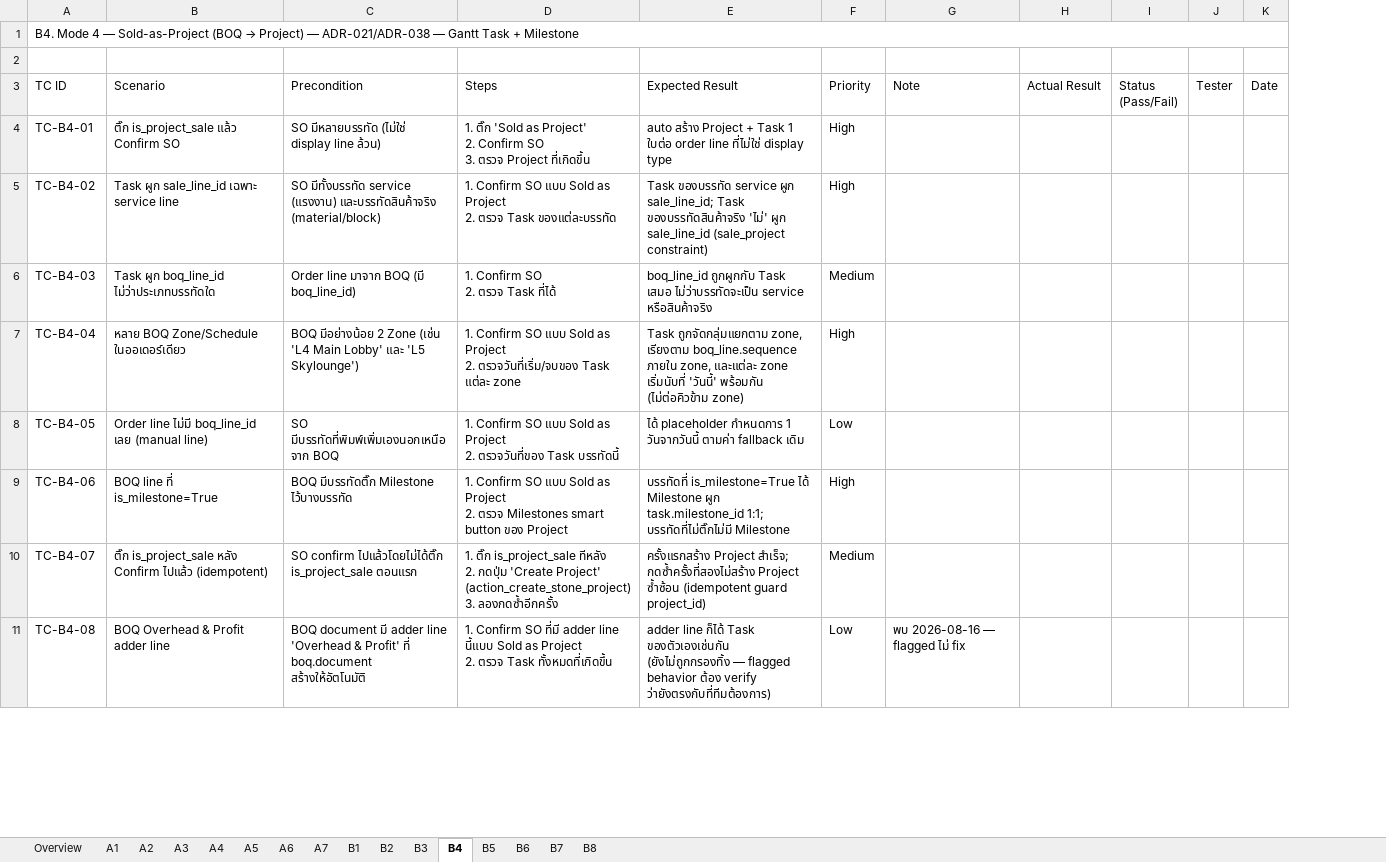
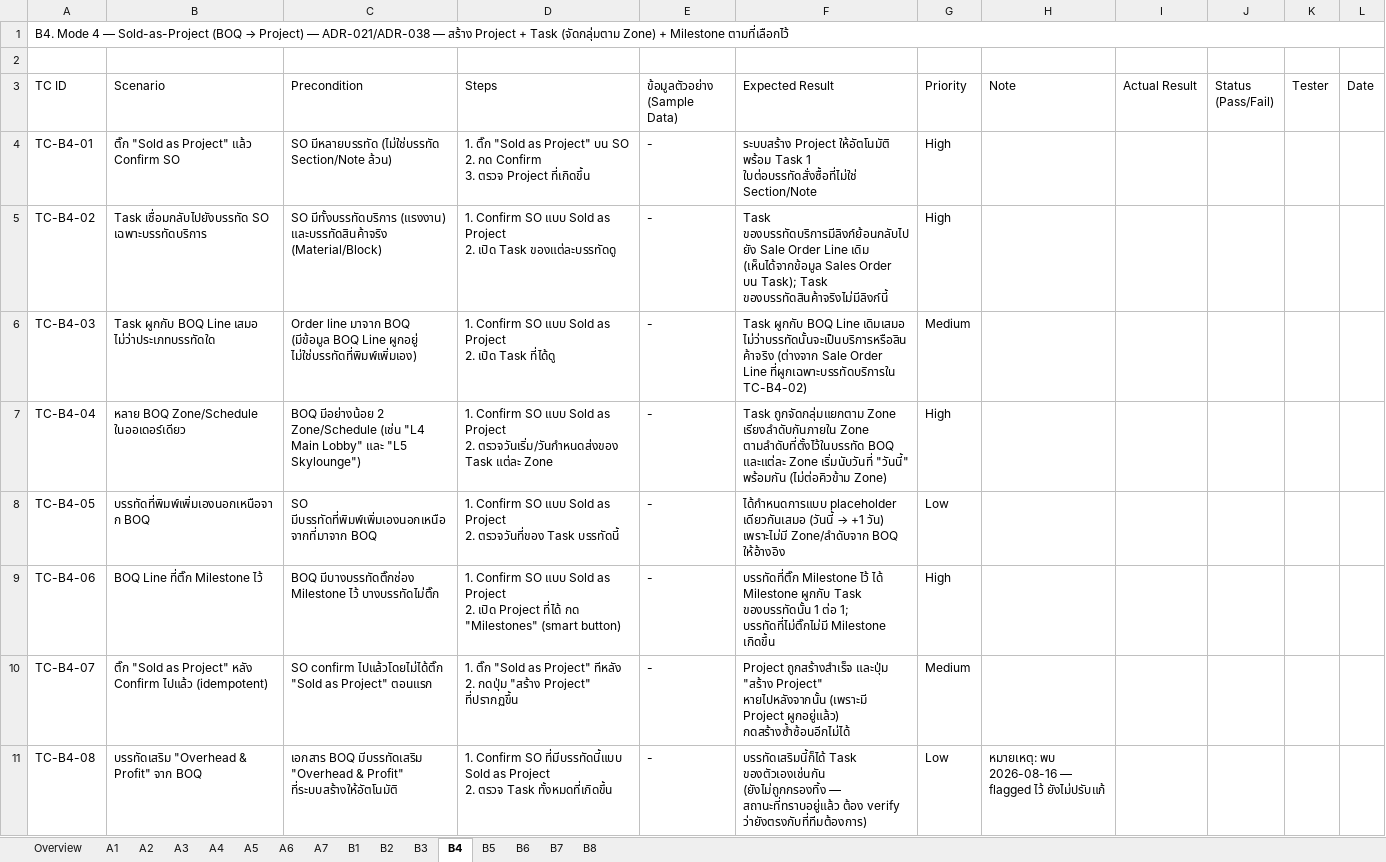
Before and after one commit to soodjarit/emg-o-portal, an Excel workbook: client-docs/test-cases/emg-o-test-cases-product-master-sales.xlsx, sheet B4, drawn as a sheet; only a part is shown; values as stored, in another font and other column widths than the file's, no cell formats; table styles not drawn; addresses are those after the commit; ↵ is a line break in a cell; the diff covers the shown part only; the diff names each change by its address in the sheet, - before the commit and + after, or states it on an @@ line.

```diff
--- a/client-docs/test-cases/emg-o-test-cases-product-master-sales.xlsx (sheet B4)
+++ b/client-docs/test-cases/emg-o-test-cases-product-master-sales.xlsx (sheet B4)
+column E (ข้อมูลตัวอย่าง (Sample Data)), rows 4-11: all -
-A1 (TC ID): …ADR-021/ADR-038 — Gantt Task + Milestone
+A1 (TC ID): …ADR-021/ADR-038 — สร้าง Project + Task (จัดกลุ่มตาม Zone) + Milestone ตามที่เลือกไว้
-B4 (Scenario): ติ๊ก is_project_sale แล้ว Confirm SO
+B4 (Scenario): ติ๊ก "Sold as Project" แล้ว Confirm SO
-C4 (Precondition): SO มีหลายบรรทัด (ไม่ใช่ display line ล้วน)
+C4 (Precondition): SO มีหลายบรรทัด (ไม่ใช่บรรทัด Section/Note ล้วน)
-D4 (Steps): 1. ติ๊ก 'Sold as Project' ↵ 2. Confirm SO ↵ 3. ตรวจ…
+D4 (Steps): 1. ติ๊ก "Sold as Project" บน SO ↵ 2. กด Confirm ↵ 3. ตรวจ…
-F4 (Expected Result): auto สร้าง Project + Task 1 ใบต่อ order line ที่ไม่ใช่ display type
+F4 (Expected Result): ระบบสร้าง Project ให้อัตโนมัติ พร้อม Task 1 ใบต่อบรรทัดสั่งซื้อที่ไม่ใช่ Section/Note
-B5 (Scenario): Task ผูก sale_line_id เฉพาะ service line
+B5 (Scenario): Task เชื่อมกลับไปยังบรรทัด SO เฉพาะบรรทัดบริการ
-C5 (Precondition): SO มีทั้งบรรทัด service (แรงงาน) และบรรทัดสินค้าจริง (material/block)
+C5 (Precondition): SO มีทั้งบรรทัดบริการ (แรงงาน) และบรรทัดสินค้าจริง (Material/Block)
-D5 (Steps): …Project ↵ 2. ตรวจ Task ของแต่ละบรรทัด
+D5 (Steps): …Project ↵ 2. เปิด Task ของแต่ละบรรทัดดู
-F5 (Expected Result): Task ของบรรทัด service ผูก sale_line_id; Task ของบรรทัดสินค้าจริง 'ไม่' ผูก sale_line_id (sale_project constraint)
+F5 (Expected Result): Task ของบรรทัดบริการมีลิงก์ย้อนกลับไปยัง Sale Order Line เดิม (เห็นได้จากข้อมูล Sales Order บน Task); Task ของบรรทัดสินค้าจริงไม่มีลิงก์นี้
-B6 (Scenario): Task ผูก boq_line_id ไม่ว่าประเภทบรรทัดใด
+B6 (Scenario): Task ผูกกับ BOQ Line เสมอ ไม่ว่าประเภทบรรทัดใด
-C6 (Precondition): …มาจาก BOQ (มี boq_line_id)
+C6 (Precondition): …มาจาก BOQ (มีข้อมูล BOQ Line ผูกอยู่ ไม่ใช่บรรทัดที่พิมพ์เพิ่มเอง)
-D6 (Steps): 1. Confirm SO ↵ 2. ตรวจ Task ที่ได้
+D6 (Steps): 1. Confirm SO แบบ Sold as Project ↵ 2. เปิด Task ที่ได้ดู
-F6 (Expected Result): boq_line_id ถูกผูกกับ Task เสมอ ไม่ว่าบรรทัดจะเป็น service หรือสินค้าจริง
+F6 (Expected Result): Task ผูกกับ BOQ Line เดิมเสมอ ไม่ว่าบรรทัดนั้นจะเป็นบริการหรือสินค้าจริง (ต่างจาก Sale Order Line ที่ผูกเฉพาะบรรทัดบริการใน TC-B4-02)
-C7 (Precondition): …มีอย่างน้อย 2 Zone (เช่น 'L4 Main Lobby' และ 'L5 Skylounge')
+C7 (Precondition): …มีอย่างน้อย 2 Zone/Schedule (เช่น "L4 Main Lobby" และ "L5 Skylounge")
-D7 (Steps): …Project ↵ 2. ตรวจวันที่เริ่ม/จบของ Task แต่ละ zone
+D7 (Steps): …Project ↵ 2. ตรวจวันเริ่ม/วันกำหนดส่งของ Task แต่ละ Zone
-F7 (Expected Result): Task ถูกจัดกลุ่มแยกตาม zone, เรียงตาม boq_line.sequence ภายใน zone, และแต่ละ zone เริ่มนับที่ 'วันนี้' พร้อมกัน (ไม่ต่อคิวข้าม zone)
+F7 (Expected Result): Task ถูกจัดกลุ่มแยกตาม Zone เรียงลำดับกันภายใน Zone ตามลำดับที่ตั้งไว้ในบรรทัด BOQ และแต่ละ Zone เริ่มนับวันที่ "วันนี้" พร้อมกัน (ไม่ต่อคิวข้าม Zone)
-B8 (Scenario): Order line ไม่มี boq_line_id เลย (manual line)
+B8 (Scenario): บรรทัดที่พิมพ์เพิ่มเองนอกเหนือจาก BOQ
-C8 (Precondition): SO มีบรรทัดที่พิมพ์เพิ่มเองนอกเหนือจาก BOQ
+C8 (Precondition): SO มีบรรทัดที่พิมพ์เพิ่มเองนอกเหนือจากที่มาจาก BOQ
@@ F8 (Expected Result): ได้ placeholder กำหนดการ 1 วันจากวันนี้ ตามค่า fallback เดิม → ได้กำหนดการแบบ placeholder เดียวกันเสมอ (วันนี้ → +1 วัน) เพราะไม่มี Zone/ลำดับจาก BOQ ให้อ้างอิง @@
-B9 (Scenario): BOQ line ที่ is_milestone=True
+B9 (Scenario): BOQ Line ที่ติ๊ก Milestone ไว้
-C9 (Precondition): BOQ มีบรรทัดติ๊ก Milestone ไว้บางบรรทัด
+C9 (Precondition): BOQ มีบางบรรทัดติ๊กช่อง Milestone ไว้ บางบรรทัดไม่ติ๊ก
-D9 (Steps): …Project ↵ 2. ตรวจ Milestones smart button ของ Project
+D9 (Steps): …Project ↵ 2. เปิด Project ที่ได้ กด "Milestones" (smart button)
-F9 (Expected Result): บรรทัดที่ is_milestone=True ได้ Milestone ผูก task.milestone_id 1:1; บรรทัดที่ไม่ติ๊กไม่มี Milestone
+F9 (Expected Result): บรรทัดที่ติ๊ก Milestone ไว้ ได้ Milestone ผูกกับ Task ของบรรทัดนั้น 1 ต่อ 1; บรรทัดที่ไม่ติ๊กไม่มี Milestone เกิดขึ้น
-B10 (Scenario): ติ๊ก is_project_sale หลัง Confirm…
+B10 (Scenario): ติ๊ก "Sold as Project" หลัง Confirm…
-C10 (Precondition): …confirm ไปแล้วโดยไม่ได้ติ๊ก is_project_sale ตอนแรก
+C10 (Precondition): …confirm ไปแล้วโดยไม่ได้ติ๊ก "Sold as Project" ตอนแรก
-D10 (Steps): 1. ติ๊ก is_project_sale ทีหลัง ↵ 2. กดปุ่ม 'Create Project' (action_create_stone_project) ↵ 3. ลองกดซ้ำอีกครั้ง
+D10 (Steps): 1. ติ๊ก "Sold as Project" ทีหลัง ↵ 2. กดปุ่ม "สร้าง Project" ที่ปรากฏขึ้น
-F10 (Expected Result): ครั้งแรกสร้าง Project สำเร็จ; กดซ้ำครั้งที่สองไม่สร้าง Project ซ้ำซ้อน (idempotent guard project_id)
+F10 (Expected Result): Project ถูกสร้างสำเร็จ และปุ่ม "สร้าง Project" หายไปหลังจากนั้น (เพราะมี Project ผูกอยู่แล้ว) กดสร้างซ้ำซ้อนอีกไม่ได้
-B11 (Scenario): BOQ Overhead & Profit adder line
+B11 (Scenario): บรรทัดเสริม "Overhead & Profit" จาก BOQ
-C11 (Precondition): BOQ document มี adder line 'Overhead & Profit' ที่ boq.document สร้างให้อัตโนมัติ
+C11 (Precondition): เอกสาร BOQ มีบรรทัดเสริม "Overhead & Profit" ที่ระบบสร้างให้อัตโนมัติ
-D11 (Steps): …Confirm SO ที่มี adder line นี้แบบ Sold as…
+D11 (Steps): …Confirm SO ที่มีบรรทัดนี้แบบ Sold as…
-F11 (Expected Result): adder line ก็ได้ Task ของตัวเองเช่นกัน (ยังไม่ถูกกรองทิ้ง — flagged behavior ต้อง verify…
+F11 (Expected Result): บรรทัดเสริมนี้ก็ได้ Task ของตัวเองเช่นกัน (ยังไม่ถูกกรองทิ้ง — สถานะที่ทราบอยู่แล้ว ต้อง verify…
-H11 (Note): พบ 2026-08-16 — flagged ไม่ fix
+H11 (Note): หมายเหตุ: พบ 2026-08-16 — flagged ไว้ ยังไม่ปรับแก้
```
Also changed, not shown: 4 edited cells elsewhere in this sheet, sheet Overview, sheet A6, sheet B3, sheet A5, sheet B8, sheet A1, 9 more sheets, cell formats, 4 other files.
